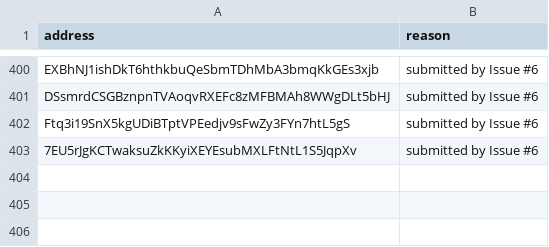
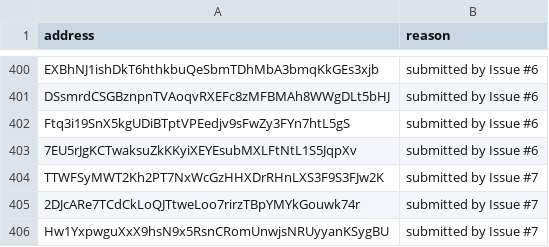
Before and after one commit to MeteoraAg/ops, a CSV file: kelsier_addresses.csv, drawn as a sheet; only a part is shown, gaps mark what is left out; the diff names each change by its address in the sheet, - before the commit and + after, or states it on an @@ line.

Commit message:
Appended unique wallet addresses from Issue #7

```diff
--- a/kelsier_addresses.csv
+++ b/kelsier_addresses.csv
+row 404: TTWFSyMWT2Kh2PT7NxWcGzHHXDrRHnLXS3F9S3FJw2K | submitted by Issue #7
+row 405: 2DJcARe7TCdCkLoQJTtweLoo7rirzTBpYMYkGouwk74r | submitted by Issue #7
+row 406: Hw1YxpwguXxX9hsN9x5RsnCRomUnwjsNRUyyanKSygBU | submitted by Issue #7
```
